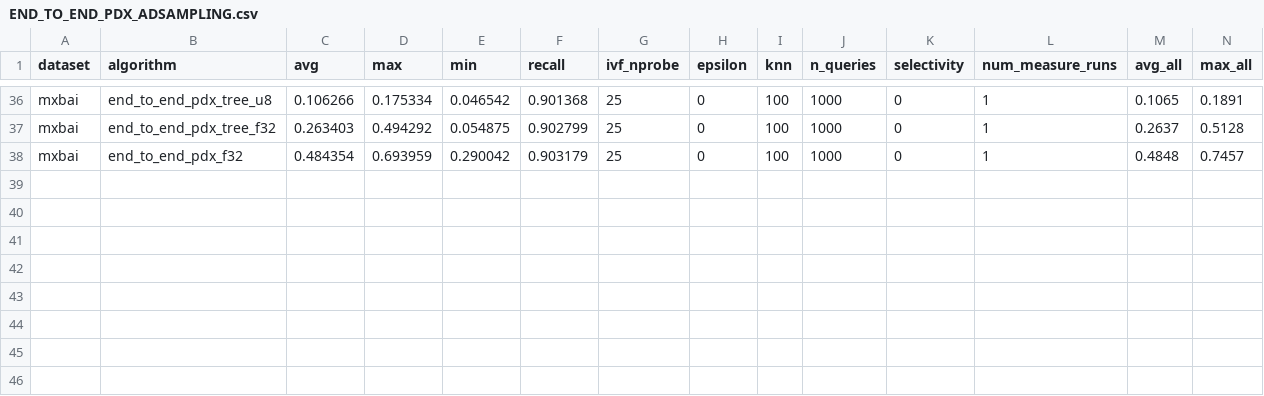
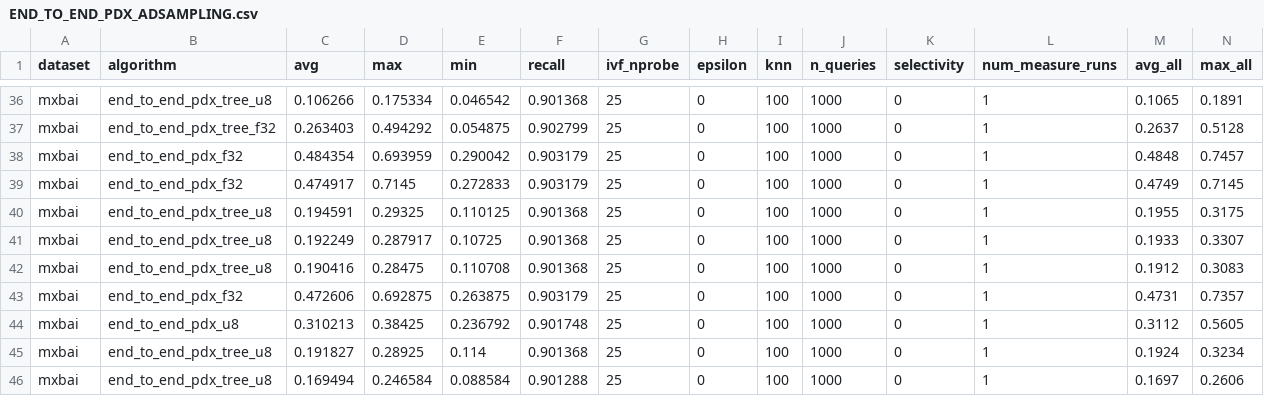
Before and after one commit to cwida/PDX, a CSV file: benchmarks/results/DEFAULT/END_TO_END_PDX_ADSAMPLING.csv, drawn as a sheet; only a part is shown, gaps mark what is left out; rows hold the shown columns only; the diff names each change by its address in the sheet, - before the commit and + after, or states it on an @@ line.

```diff
--- a/benchmarks/results/DEFAULT/END_TO_END_PDX_ADSAMPLING.csv
+++ b/benchmarks/results/DEFAULT/END_TO_END_PDX_ADSAMPLING.csv
+row 39: mxbai | end_to_end_pdx_f32 | 0.474917 | 0.7145 | 0.272833 | 0.903179 | 25 | 0 | 100 | 1000 | 0 | 1 | 0.4749 | 0.7145
+row 40: mxbai | end_to_end_pdx_tree_u8 | 0.194591 | 0.29325 | 0.110125 | 0.901368 | 25 | 0 | 100 | 1000 | 0 | 1 | 0.1955 | 0.3175
+row 41: mxbai | end_to_end_pdx_tree_u8 | 0.192249 | 0.287917 | 0.10725 | 0.901368 | 25 | 0 | 100 | 1000 | 0 | 1 | 0.1933 | 0.3307
+row 42: mxbai | end_to_end_pdx_tree_u8 | 0.190416 | 0.28475 | 0.110708 | 0.901368 | 25 | 0 | 100 | 1000 | 0 | 1 | 0.1912 | 0.3083
+row 43: mxbai | end_to_end_pdx_f32 | 0.472606 | 0.692875 | 0.263875 | 0.903179 | 25 | 0 | 100 | 1000 | 0 | 1 | 0.4731 | 0.7357
+row 44: mxbai | end_to_end_pdx_u8 | 0.310213 | 0.38425 | 0.236792 | 0.901748 | 25 | 0 | 100 | 1000 | 0 | 1 | 0.3112 | 0.5605
+row 45: mxbai | end_to_end_pdx_tree_u8 | 0.191827 | 0.28925 | 0.114 | 0.901368 | 25 | 0 | 100 | 1000 | 0 | 1 | 0.1924 | 0.3234
+row 46: mxbai | end_to_end_pdx_tree_u8 | 0.169494 | 0.246584 | 0.088584 | 0.901288 | 25 | 0 | 100 | 1000 | 0 | 1 | 0.1697 | 0.2606
```
Also changed, not shown: 20 other files.
